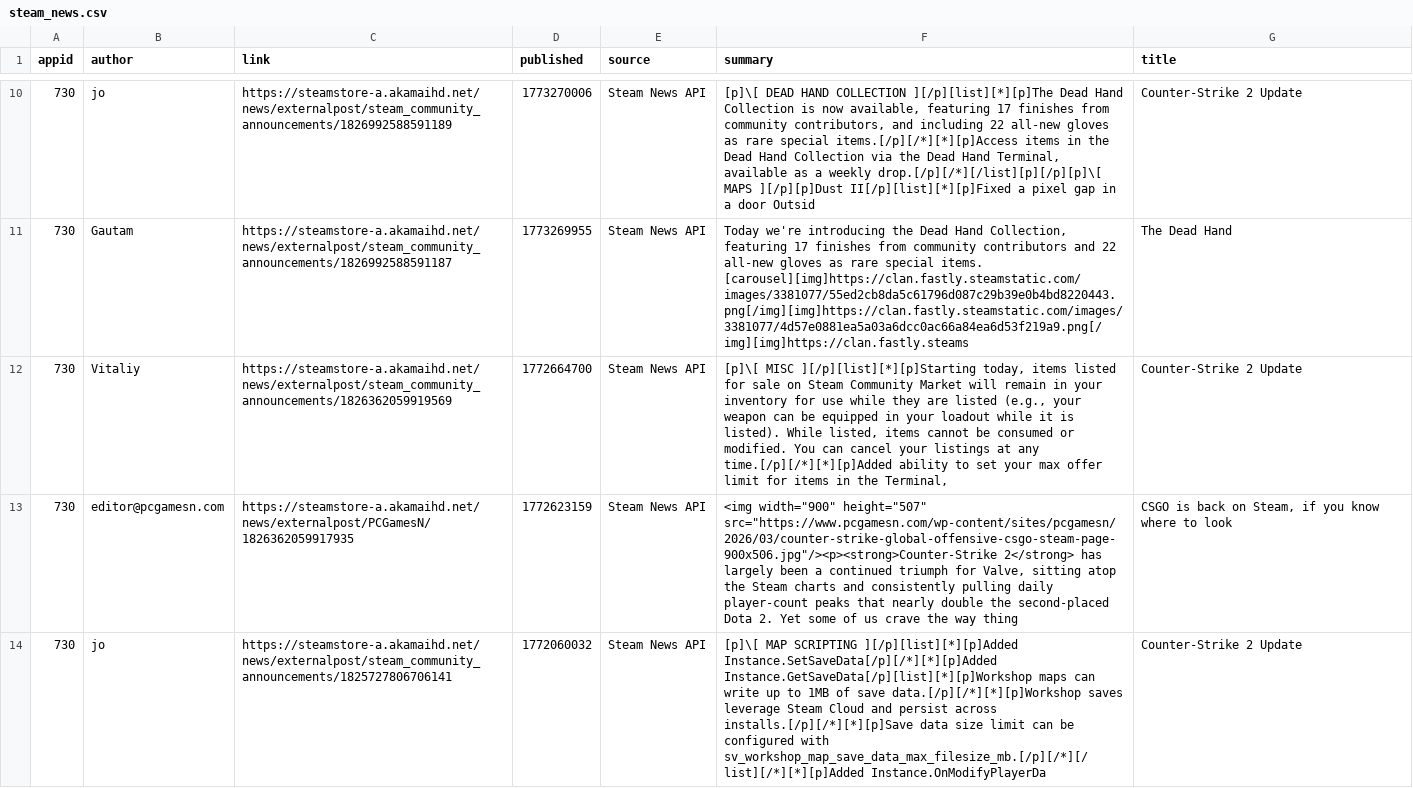
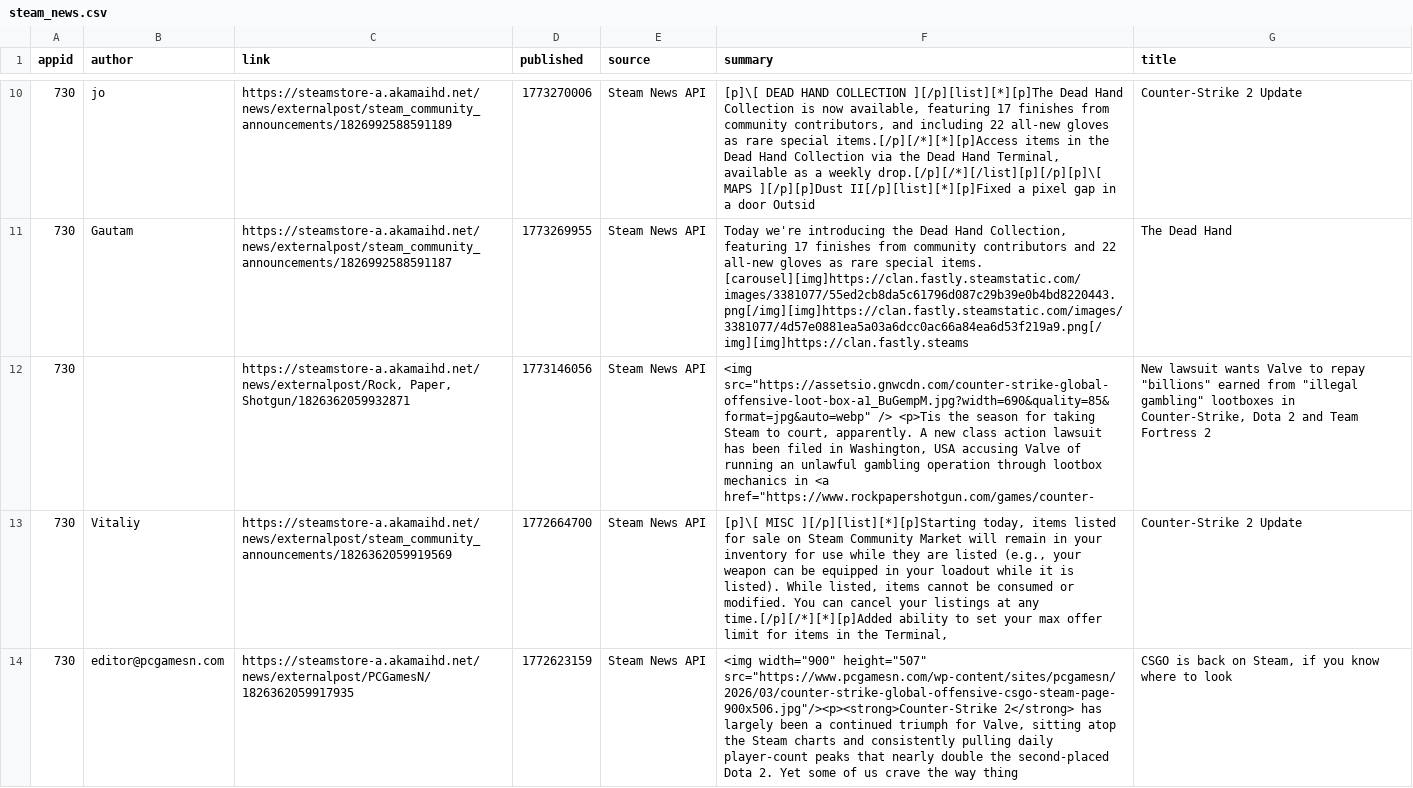
Before and after one commit to BennetttChen/Python-crawl, a CSV file: output/steam_news.csv, drawn as a sheet; only a part is shown, gaps mark what is left out; the shorter side is filled out with more unchanged rows; the diff covers the shown part only; the diff names each change by its address in the sheet, - before the commit and + after, or states it on an @@ line.

```diff
--- a/output/steam_news.csv
+++ b/output/steam_news.csv
+row 12: 730 |  | https://steamstore-a.akamaihd.net/news/externalpost/Rock, Paper, Shotgun/1826362059932871 | 1773146056 | Steam News API | <img src="https://assetsio.gnwcdn.com/counter-strike-global-offensive-loot-box-a1_BuGempM.jpg?width=690&quality=85&format=jpg&auto=webp" /> <p>Tis the season for taking Steam to court, apparently. A new class action lawsuit has been filed in Washington, USA accusing Valve of running an unlawful gambling operation through lootbox mechanics in <a href="https://www.rockpapershotgun.com/games/counter- | New lawsuit wants Valve to repay "billions" earned from "illegal gambling" lootboxes in Counter-Strike, Dota 2 and Team Fortress 2
```
Also changed, not shown: 1 removed row elsewhere in this file, output/bili_timeline.csv, 4 other files.
